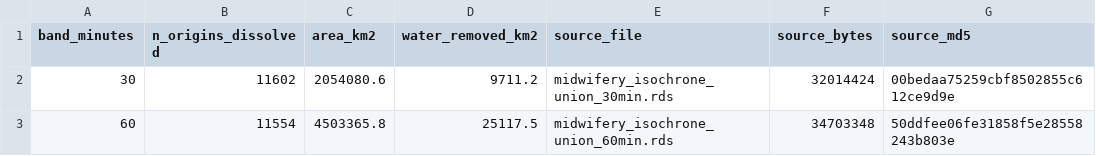
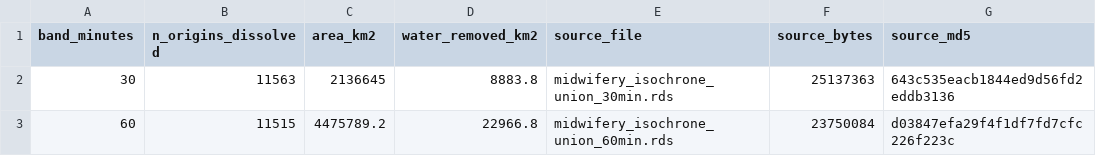
Before and after one commit to mufflyt/midwifery, a CSV file: artifacts/isochrone_union_manifest.csv, drawn as a sheet.

```diff
--- a/artifacts/isochrone_union_manifest.csv
+++ b/artifacts/isochrone_union_manifest.csv
@@ -1,3 +1,3 @@
 band_minutes,n_origins_dissolved,area_km2,water_removed_km2,source_file,source_bytes,source_md5
-30,11602,2054080.6,9711.2,midwifery_isochrone_union_30min.rds,32014424,00bedaa75259cbf8502855c612ce9d9e
-60,11554,4503365.8,25117.5,midwifery_isochrone_union_60min.rds,34703348,50ddfee06fe31858f5e28558243b803e
+30,11563,2136645,8883.8,midwifery_isochrone_union_30min.rds,25137363,643c535eacb1844ed9d56fd2eddb3136
+60,11515,4475789.2,22966.8,midwifery_isochrone_union_60min.rds,23750084,d03847efa29f4f1df7fd7cfc226f223c
```
Also changed, not shown: 4 other files.
